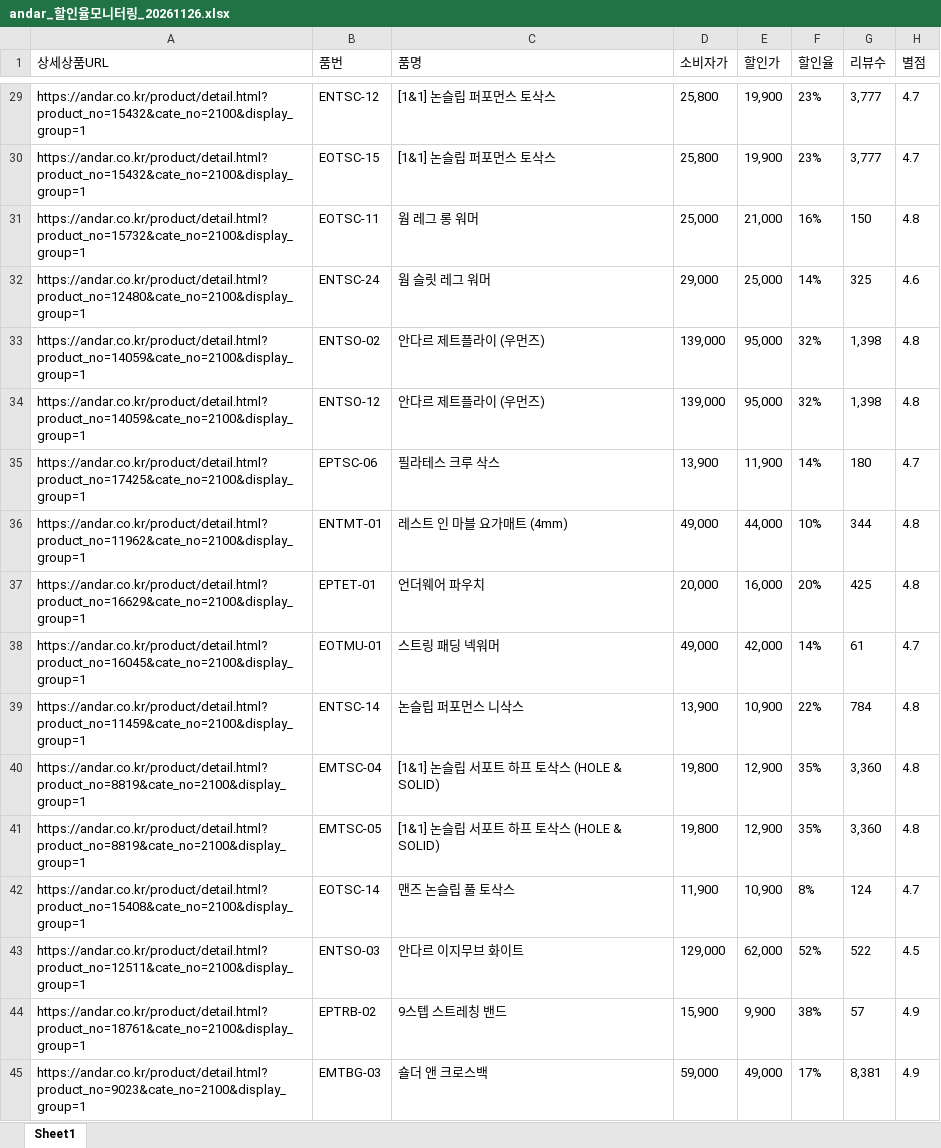
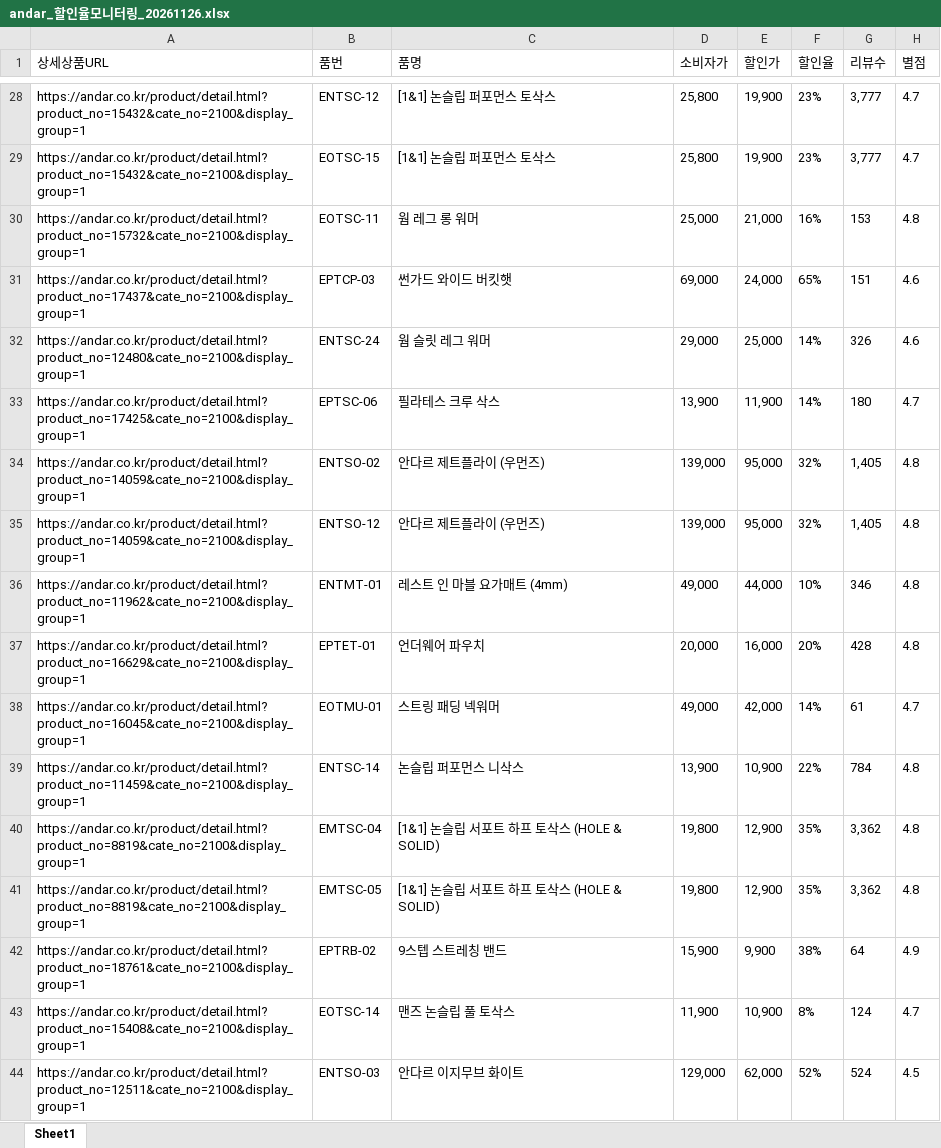
Before and after one commit to yupee-pretty/andar-scrape, an Excel workbook: results/andar_할인율모니터링_20261126.xlsx, sheet Sheet1, drawn as a sheet; only a part is shown, gaps mark what is left out; the shorter side is filled out with more unchanged rows; values as stored, in another font and other column widths than the file's, no borders; removed rows and columns are numbered as before the commit, all else as after; the diff covers the shown part only; the diff names each change by its address in the sheet, - before the commit and + after, or states it on an @@ line.

```diff
--- a/results/andar_할인율모니터링_20261126.xlsx (sheet Sheet1)
+++ b/results/andar_할인율모니터링_20261126.xlsx (sheet Sheet1)
-G30 (리뷰수): 150
+G30 (리뷰수): 153
+row 31: https://andar.co.kr/product/detail.html?product_no=17437&cate_no=2100&display_group=1 | EPTCP-03 | 썬가드 와이드 버킷햇 | 69,000 | 24,000 | 65% | 151 | 4.6
-G32 (리뷰수): 325
+G32 (리뷰수): 326
-row 33: https://andar.co.kr/product/detail.html?product_no=14059&cate_no=2100&display_group=1 | ENTSO-02 | 안다르 제트플라이 (우먼즈) | 139,000 | 95,000 | 32% | 1,398 | 4.8
-row 34: https://andar.co.kr/product/detail.html?product_no=14059&cate_no=2100&display_group=1 | ENTSO-12 | 안다르 제트플라이 (우먼즈) | 139,000 | 95,000 | 32% | 1,398 | 4.8
+row 34: https://andar.co.kr/product/detail.html?product_no=14059&cate_no=2100&display_group=1 | ENTSO-02 | 안다르 제트플라이 (우먼즈) | 139,000 | 95,000 | 32% | 1,405 | 4.8
+row 35: https://andar.co.kr/product/detail.html?product_no=14059&cate_no=2100&display_group=1 | ENTSO-12 | 안다르 제트플라이 (우먼즈) | 139,000 | 95,000 | 32% | 1,405 | 4.8
-G36 (리뷰수): 344
+G36 (리뷰수): 346
-G37 (리뷰수): 425
+G37 (리뷰수): 428
-G40:G41 (리뷰수): 3,360
+G40:G41 (리뷰수): 3,362
+row 42: https://andar.co.kr/product/detail.html?product_no=18761&cate_no=2100&display_group=1 | EPTRB-02 | 9스텝 스트레칭 밴드 | 15,900 | 9,900 | 38% | 64 | 4.9
-G44 (리뷰수): 522
+G44 (리뷰수): 524
-row 44: https://andar.co.kr/product/detail.html?product_no=18761&cate_no=2100&display_group=1 | EPTRB-02 | 9스텝 스트레칭 밴드 | 15,900 | 9,900 | 38% | 57 | 4.9
```
Also changed, not shown: 11 added rows, 12 removed rows, 21 moved rows and 44 edited cells elsewhere in this sheet.
